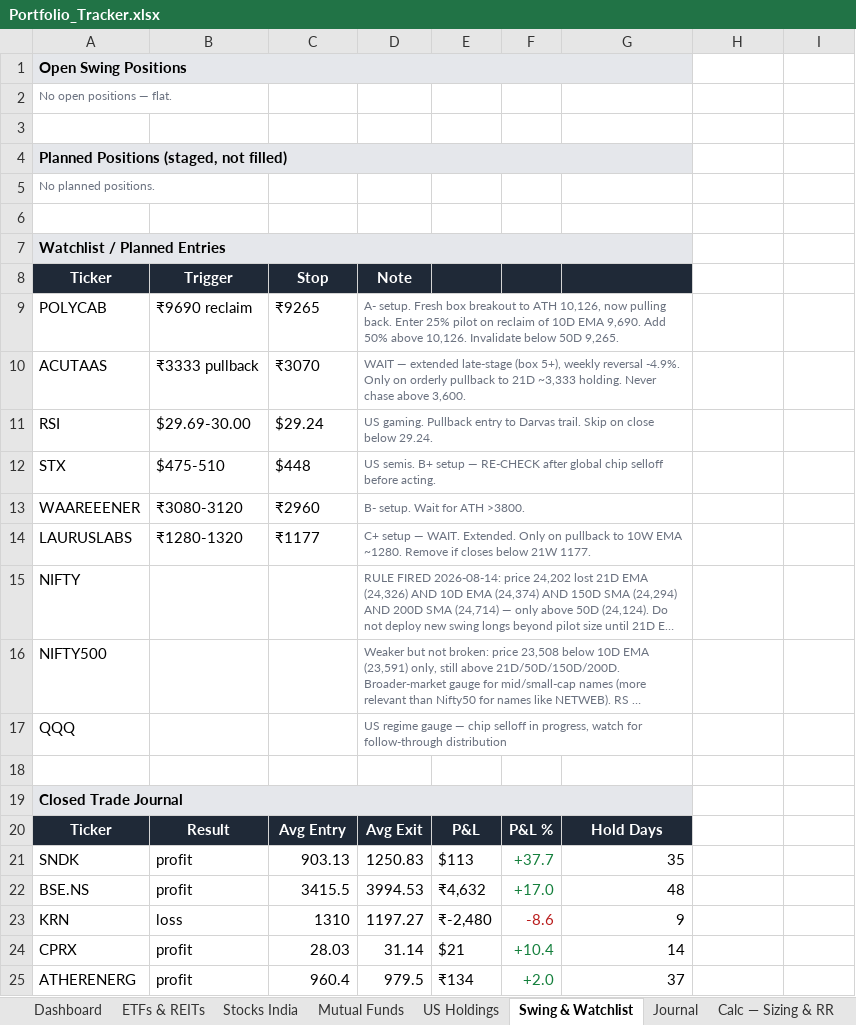
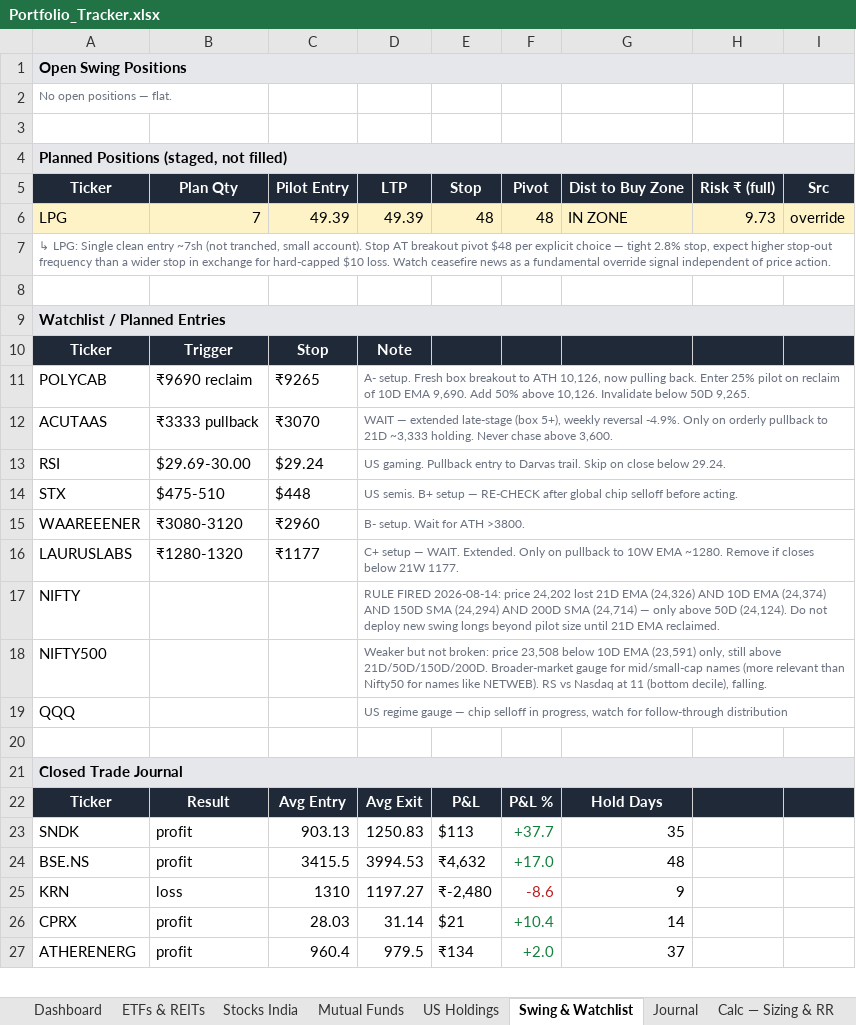
Before and after one commit to aceit247/openbb, an Excel workbook: examples/swing_monitor/Portfolio_Tracker.xlsx, sheet Swing & Watchlist, drawn as a sheet; only a part is shown; long unchanged cells end in …; values as stored, in another font and other column widths than the file's, no borders; removed rows and columns are numbered as before the commit, all else as after; the diff names each change by its address in the sheet, - before the commit and + after, or states it on an @@ line.

```diff
--- a/examples/swing_monitor/Portfolio_Tracker.xlsx (sheet Swing & Watchlist)
+++ b/examples/swing_monitor/Portfolio_Tracker.xlsx (sheet Swing & Watchlist)
-A1:G1 merged
+A1:I1 merged
-A4:G4 merged
+A4:I4 merged
+row 5: Ticker | Plan Qty | Pilot Entry | LTP | Stop | Pivot | Dist to Buy Zone | Risk ₹ (full) | Src
+row 6: LPG | 7 | 49.39 | 49.39 | 48 | 48 | IN ZONE | 9.73 | override
-A7: No planned positions.
+A7: ↳ LPG: Single clean entry ~7sh (not tranched, small account). Stop AT breakout pivot $48 per explicit choice — tight 2.8% stop, expect higher stop-out frequency than a wider stop in exchange for hard-capped $10 loss. Watch ceasefire news as a fundamental override signal independent of price action.
+A7:I7 merged
-A7:G7 merged
+A9:I9 merged
-H10:I10 fill: none
+H10:I10 fill: #1F2937
-D9:G9 merged
+D11:I11 merged
-D10:G10 merged
+D12:I12 merged
-D11:G11 merged
+D13:I13 merged
-D12:G12 merged
+D14:I14 merged
-D13:G13 merged
+D15:I15 merged
-D14:G14 merged
+D16:I16 merged
-D15:G15 merged
+D17:I17 merged
-D16:G16 merged
+D18:I18 merged
-D17:G17 merged
+D19:I19 merged
-A19:G19 merged
+A21:I21 merged
-H22:I22 fill: none
+H22:I22 fill: #1F2937
```
Also changed, not shown: sheet Dashboard, 2 other files.
